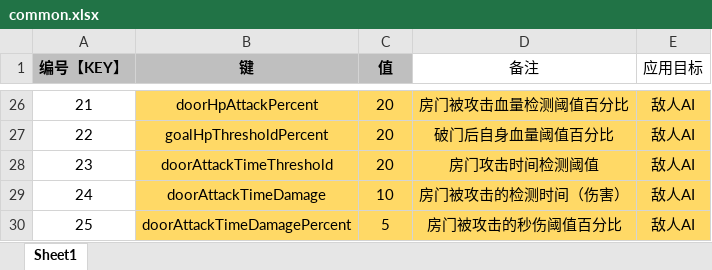
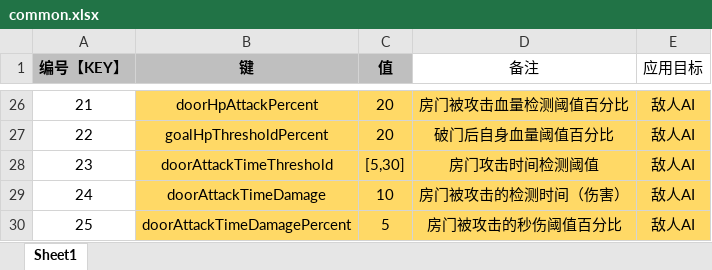
Before and after one commit to UNANSWANG/LieFlat, an Excel workbook: excel/common.xlsx, sheet Sheet1, drawn as a sheet; only a part is shown, gaps mark what is left out; values as stored, in another font and other column widths than the file's, no borders; the diff names each change by its address in the sheet, - before the commit and + after, or states it on an @@ line.

```diff
--- a/excel/common.xlsx (sheet Sheet1)
+++ b/excel/common.xlsx (sheet Sheet1)
-C28 (值): 20
+C28 (值): [5,30]
```
Also changed, not shown: 4 other files.
